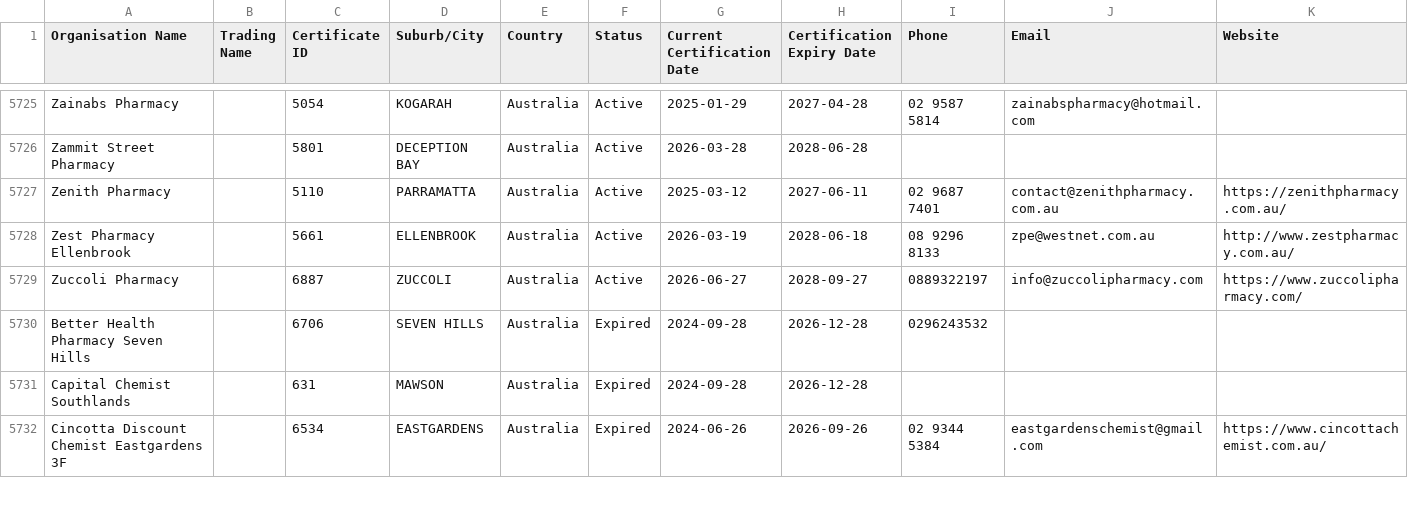
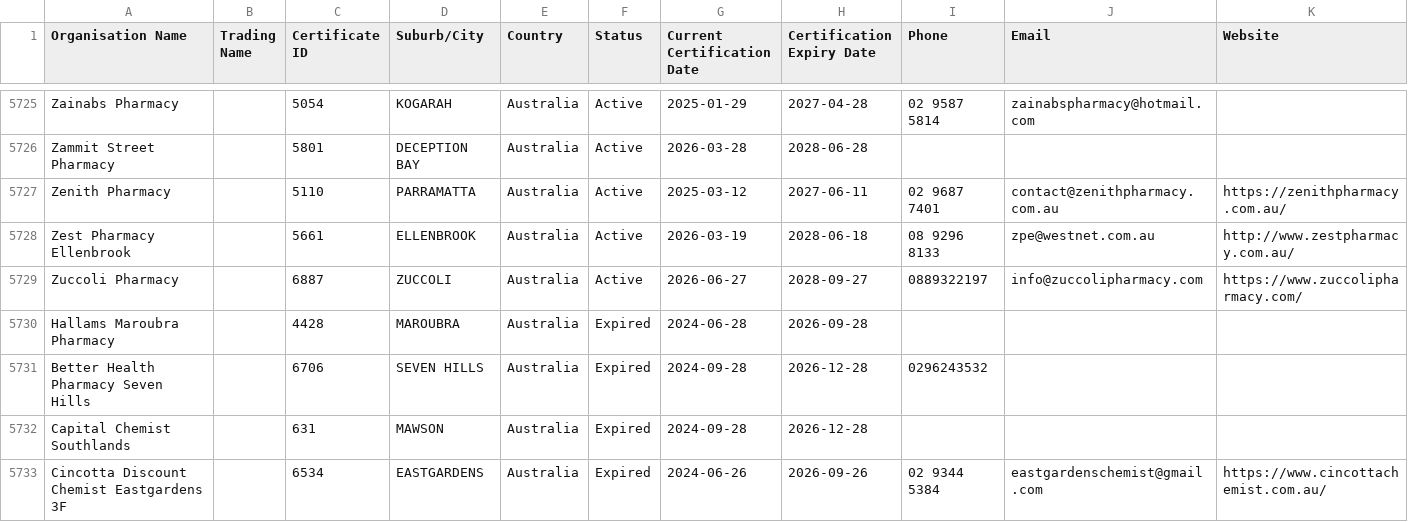
Before and after one commit to Alok071/qcpp-pharmacy-register, a CSV file: pharmacies.csv, drawn as a sheet; only a part is shown, gaps mark what is left out; the diff covers the shown part only; the diff names each change by its address in the sheet, - before the commit and + after, or states it on an @@ line.

```diff
--- a/pharmacies.csv
+++ b/pharmacies.csv
+row 5730: Hallams Maroubra Pharmacy |  | 4428 | MAROUBRA | Australia | Expired | 2024-06-28 | 2026-09-28
```
Also changed, not shown: 1 added row, 2 removed rows and 2 moved rows elsewhere in this file, 2 other files.
